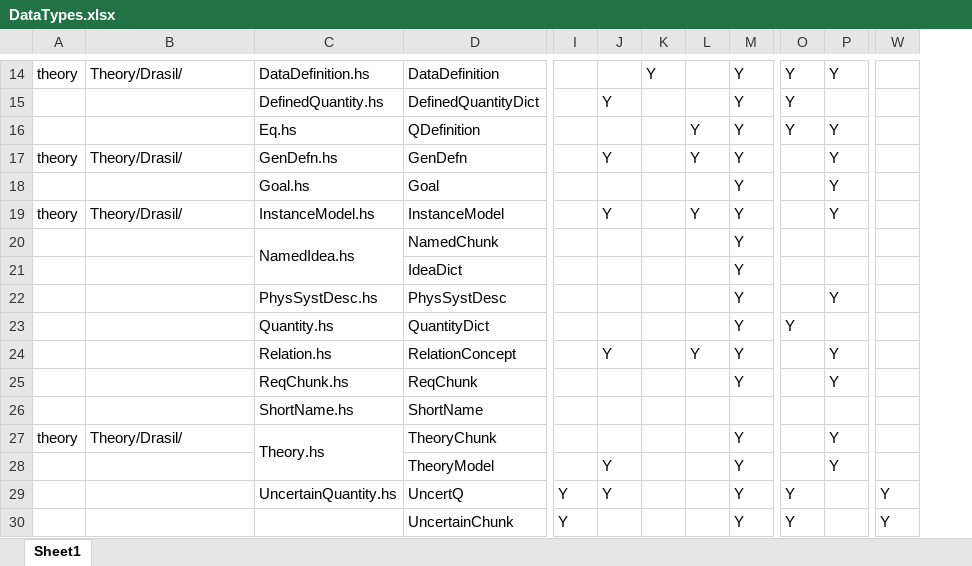
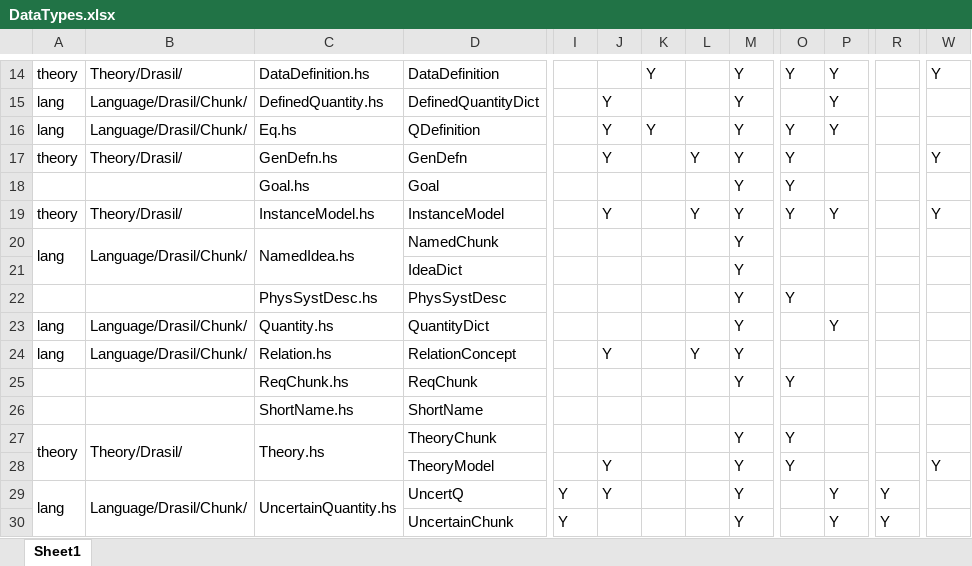
Before and after one commit to JacquesCarette/Drasil, an Excel workbook: Dan/DataTypes.xlsx, sheet Sheet1, drawn as a sheet; only a part is shown, gaps mark what is left out; values as stored, in another font and other column widths than the file's, no borders; conditional formats not drawn; removed rows and columns are numbered as before the commit, all else as after; the diff covers the shown part only; the diff names each change by its address in the sheet, - before the commit and + after, or states it on an @@ line.

Commit message:
Update data types in L/D/Chunk

```diff
--- a/Dan/DataTypes.xlsx (sheet Sheet1)
+++ b/Dan/DataTypes.xlsx (sheet Sheet1)
+column R, rows 29-30: Y | Y
+column W, rows 14-28: Y |  |  | Y |  | Y |  |  |  |  |  |  |  |  | Y
-column W, rows 29-30: Y | Y
-A15:A16: (empty)
+A15:A16: lang
-B15:B16: (empty)
+B15:B16: Language/Drasil/Chunk/
-O15: Y
+O15: (empty)
-P15: (empty)
+P15: Y
-J16: (empty)
+J16: Y
-K16: (empty)
+K16: Y
-L16: Y
+L16: (empty)
-O17:O19: (empty)
+O17:O19: Y
-P17:P18: Y
+P17:P18: (empty)
-A20: (empty)
+A20: lang
+A20:A21 merged
-B20: (empty)
+B20: Language/Drasil/Chunk/
+B20:B21 merged
-O22: (empty)
+O22: Y
-P22: Y
+P22: (empty)
-A23:A24: (empty)
+A23:A24: lang
-B23:B24: (empty)
+B23:B24: Language/Drasil/Chunk/
-O23: Y
+O23: (empty)
-P23: (empty)
+P23: Y
-P24:P25: Y
+P24:P25: (empty)
-O25: (empty)
+O25: Y
+A27:A28 merged
+B27:B28 merged
-O27:O28: (empty)
+O27:O28: Y
-P27:P28: Y
+P27:P28: (empty)
-A29: (empty)
+A29: lang
+A29:A30 merged
-B29: (empty)
+B29: Language/Drasil/Chunk/
+B29:B30 merged
+C29:C30 merged
-O29:O30: Y
+O29:O30: (empty)
-P29:P30: (empty)
+P29:P30: Y
```
Also changed, not shown: 2 added rows, 2 removed rows, 44 edited cells and merged cells elsewhere in this sheet.
